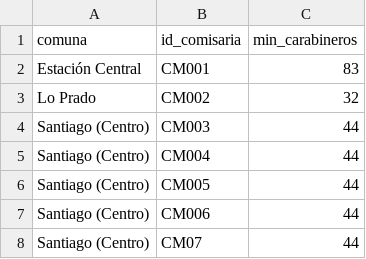
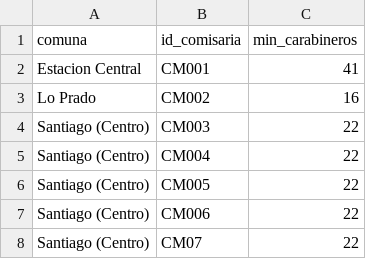
Before and after one commit to danielnavarroa/E2-Proyecto-Opti, a CSV file: ComisariasXComuna.csv, drawn as a sheet.

```diff
--- a/ComisariasXComuna.csv
+++ b/ComisariasXComuna.csv
@@ -1,8 +1,8 @@
 comuna,id_comisaria,min_carabineros
-Estación Central,CM001,83
-Lo Prado,CM002,32
-Santiago (Centro),CM003,44
-Santiago (Centro),CM004,44
-Santiago (Centro),CM005,44
-Santiago (Centro),CM006,44
-Santiago (Centro),CM07,44
+Estacion Central,CM001,41
+Lo Prado,CM002,16
+Santiago (Centro),CM003,22
+Santiago (Centro),CM004,22
+Santiago (Centro),CM005,22
+Santiago (Centro),CM006,22
+Santiago (Centro),CM07,22
```
Also changed, not shown: IndiceCrimenXComuna.csv, 3 other files.
